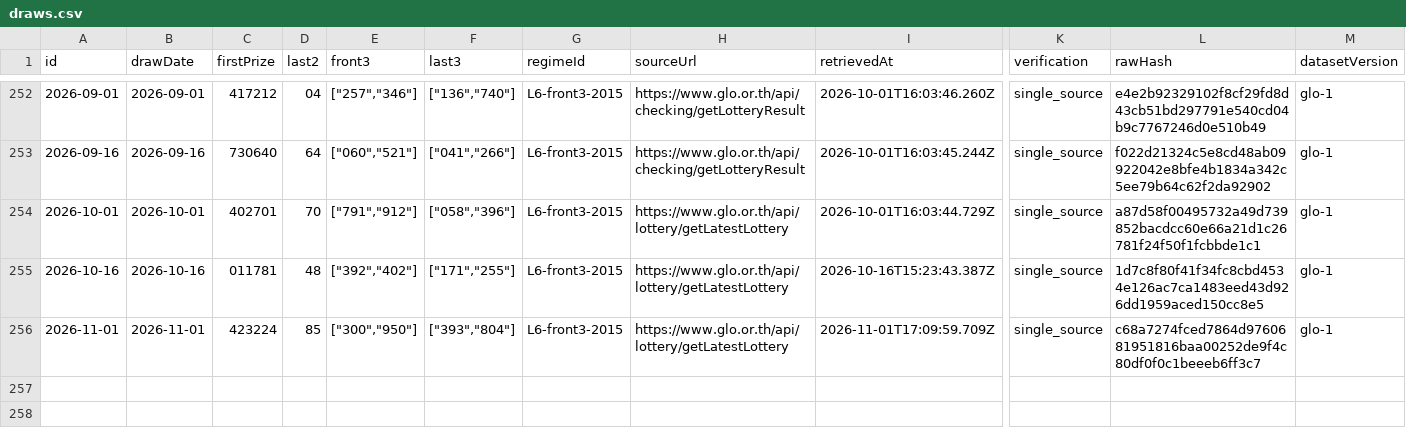
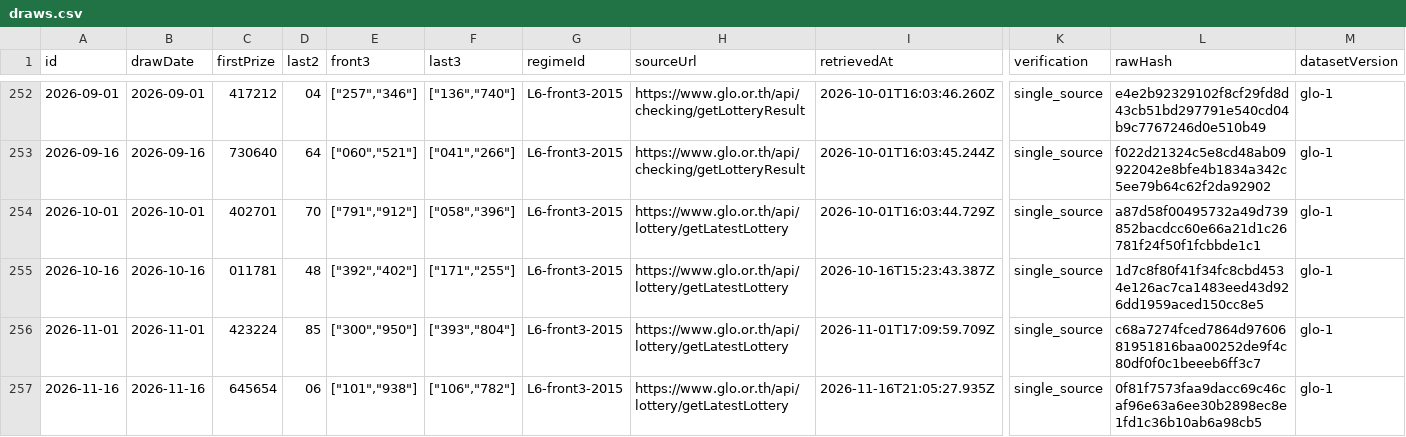
Before and after one commit to Ncsc8650/HAMMTO, a CSV file: public/data/tables/draws.csv, drawn as a sheet; only a part is shown, gaps mark what is left out; rows hold the shown columns only; the diff names each change by its address in the sheet, - before the commit and + after, or states it on an @@ line.

```diff
--- a/public/data/tables/draws.csv
+++ b/public/data/tables/draws.csv
+row 257: 2026-11-16 | 2026-11-16 | 645654 | 06 | ["101","938"] | ["106","782"] | L6-front3-2015 | https://www.glo.or.th/api/lottery/getLatestLottery | 2026-11-16T21:05:27.935Z | single_source | 0f81f7573faa9dacc69c46caf96e63a6ee30b2898ec8e1fd1c36b10ab6a98cb5 | glo-1
```
Also changed, not shown: public/data/experiments/last2.csv, public/data/tables/evaluations.csv, 32 other files.
